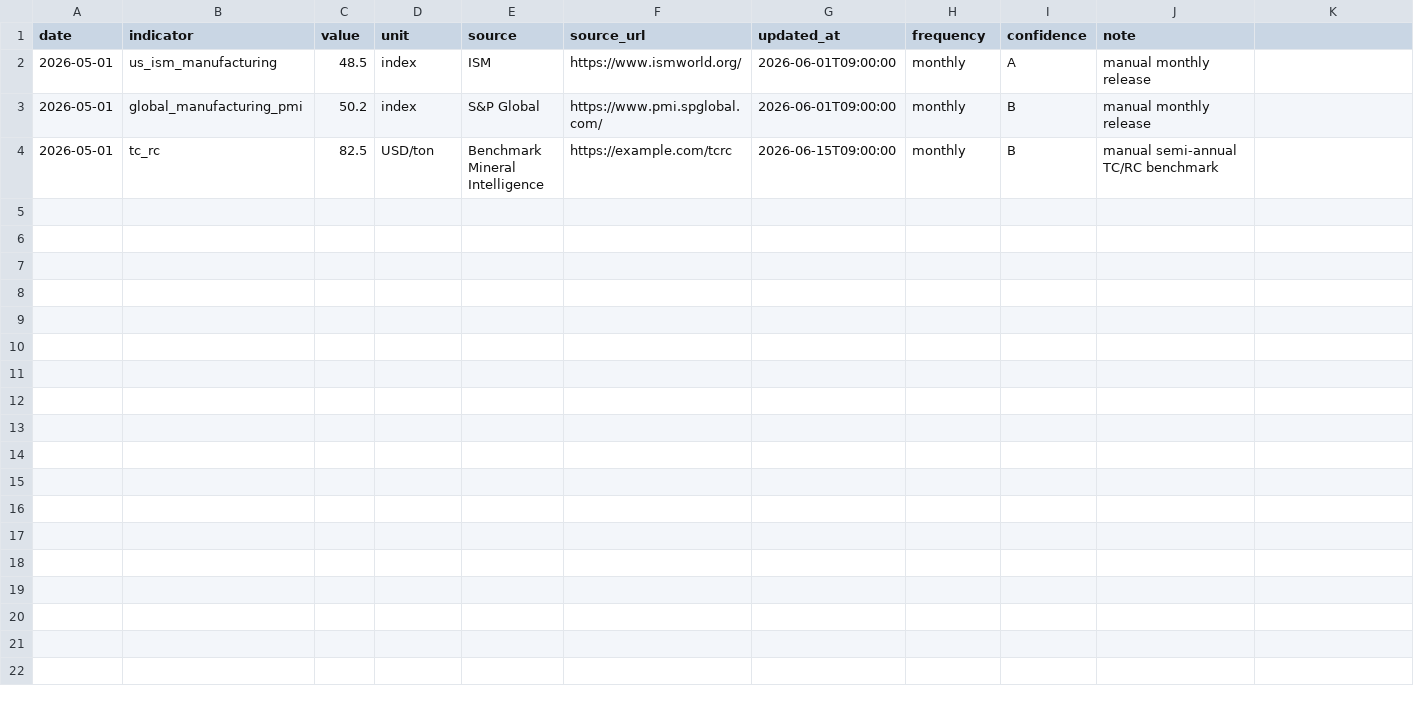
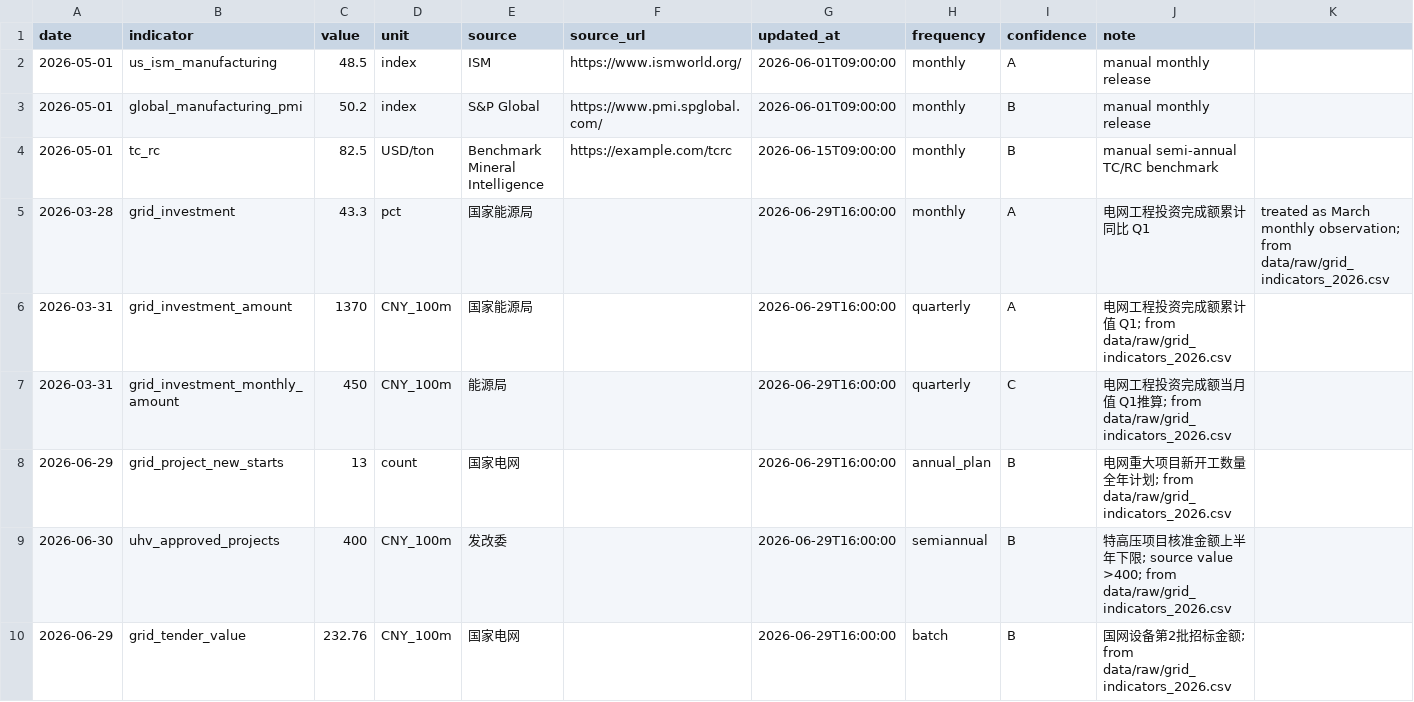
Before and after one commit to shenyaoqiang45/harness-Cu, a CSV file: data/raw/manual_indicators.csv, drawn as a sheet; only a part is shown; the diff covers the shown part only; the diff names each change by its address in the sheet, - before the commit and + after, or states it on an @@ line.

Commit message:
Improve data health and grid demand validation

```diff
--- a/data/raw/manual_indicators.csv
+++ b/data/raw/manual_indicators.csv
+row 5: 2026-03-28 | grid_investment | 43.3 | pct | 国家能源局 |  | 2026-06-29T16:00:00 | monthly | A | 电网工程投资完成额累计同比 Q1 | treated as March monthly observation; from data/raw/grid_indicators_2026.csv
+row 6: 2026-03-31 | grid_investment_amount | 1370 | CNY_100m | 国家能源局 |  | 2026-06-29T16:00:00 | quarterly | A | 电网工程投资完成额累计值 Q1; from data/raw/grid_indicators_2026.csv
+row 7: 2026-03-31 | grid_investment_monthly_amount | 450 | CNY_100m | 能源局 |  | 2026-06-29T16:00:00 | quarterly | C | 电网工程投资完成额当月值 Q1推算; from data/raw/grid_indicators_2026.csv
+row 8: 2026-06-29 | grid_project_new_starts | 13 | count | 国家电网 |  | 2026-06-29T16:00:00 | annual_plan | B | 电网重大项目新开工数量全年计划; from data/raw/grid_indicators_2026.csv
+row 9: 2026-06-30 | uhv_approved_projects | 400 | CNY_100m | 发改委 |  | 2026-06-29T16:00:00 | semiannual | B | 特高压项目核准金额上半年下限; source value >400; from data/raw/grid_indicators_2026.csv
+row 10: 2026-06-29 | grid_tender_value | 232.76 | CNY_100m | 国家电网 |  | 2026-06-29T16:00:00 | batch | B | 国网设备第2批招标金额; from data/raw/grid_indicators_2026.csv
```
Also changed, not shown: 5 added rows elsewhere in this file, data/clean/latest.csv, data/validated/latest.csv, 16 other files.
